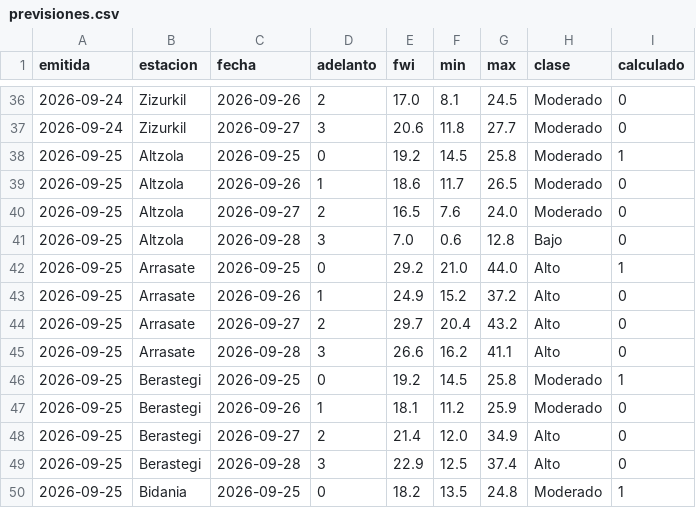
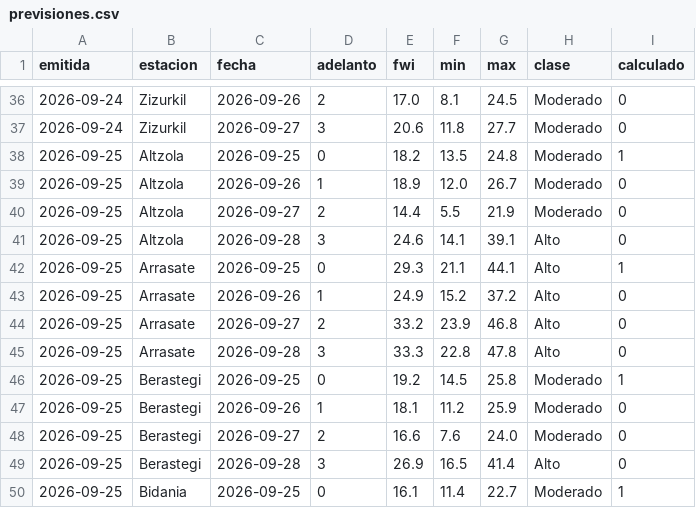
Before and after one commit to irratiamendiak/-panel-fwi, a CSV file: datos/previsiones.csv, drawn as a sheet; only a part is shown, gaps mark what is left out; the diff covers the shown part only.

Commit message:
Actualiza datos FWI 2026-09-25

```diff
--- a/datos/previsiones.csv
+++ b/datos/previsiones.csv
@@ -37,14 +37,14 @@ emitida,estacion,fecha,adelanto,fwi,min,max,clase,calculado
 2026-09-24,Zizurkil,2026-09-27,3,20.6,11.8,27.7,Moderado,0
-2026-09-25,Altzola,2026-09-25,0,19.2,14.5,25.8,Moderado,1
-2026-09-25,Altzola,2026-09-26,1,18.6,11.7,26.5,Moderado,0
-2026-09-25,Altzola,2026-09-27,2,16.5,7.6,24.0,Moderado,0
-2026-09-25,Altzola,2026-09-28,3,7.0,0.6,12.8,Bajo,0
-2026-09-25,Arrasate,2026-09-25,0,29.2,21.0,44.0,Alto,1
+2026-09-25,Altzola,2026-09-25,0,18.2,13.5,24.8,Moderado,1
+2026-09-25,Altzola,2026-09-26,1,18.9,12.0,26.7,Moderado,0
+2026-09-25,Altzola,2026-09-27,2,14.4,5.5,21.9,Moderado,0
+2026-09-25,Altzola,2026-09-28,3,24.6,14.1,39.1,Alto,0
+2026-09-25,Arrasate,2026-09-25,0,29.3,21.1,44.1,Alto,1
 2026-09-25,Arrasate,2026-09-26,1,24.9,15.2,37.2,Alto,0
-2026-09-25,Arrasate,2026-09-27,2,29.7,20.4,43.2,Alto,0
-2026-09-25,Arrasate,2026-09-28,3,26.6,16.2,41.1,Alto,0
+2026-09-25,Arrasate,2026-09-27,2,33.2,23.9,46.8,Alto,0
+2026-09-25,Arrasate,2026-09-28,3,33.3,22.8,47.8,Alto,0
 2026-09-25,Berastegi,2026-09-25,0,19.2,14.5,25.8,Moderado,1
 2026-09-25,Berastegi,2026-09-26,1,18.1,11.2,25.9,Moderado,0
-2026-09-25,Berastegi,2026-09-27,2,21.4,12.0,34.9,Alto,0
-2026-09-25,Berastegi,2026-09-28,3,22.9,12.5,37.4,Alto,0
-2026-09-25,Bidania,2026-09-25,0,18.2,13.5,24.8,Moderado,1
+2026-09-25,Berastegi,2026-09-27,2,16.6,7.6,24.0,Moderado,0
+2026-09-25,Berastegi,2026-09-28,3,26.9,16.5,41.4,Alto,0
+2026-09-25,Bidania,2026-09-25,0,16.1,11.4,22.7,Moderado,1
```
Also changed, not shown: 108 edited cells elsewhere in this file, 1 other file.
